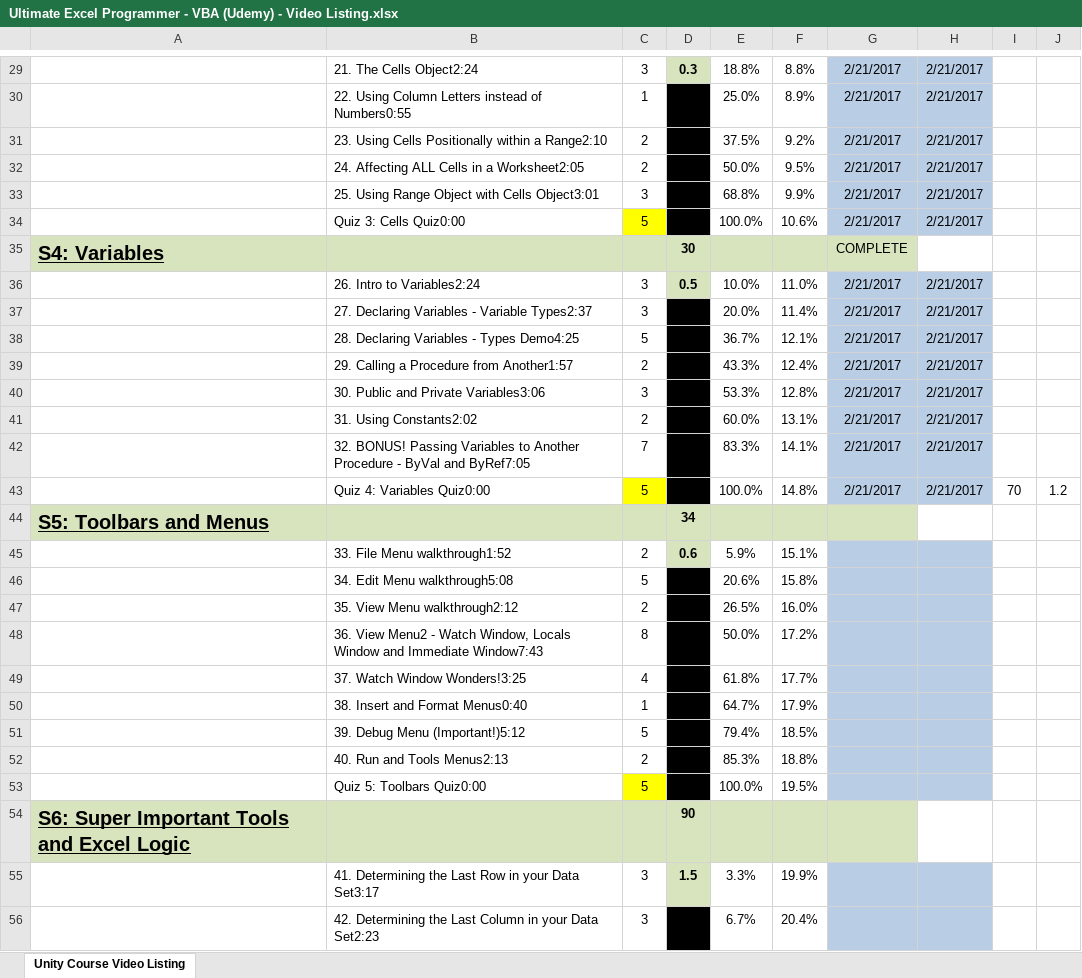
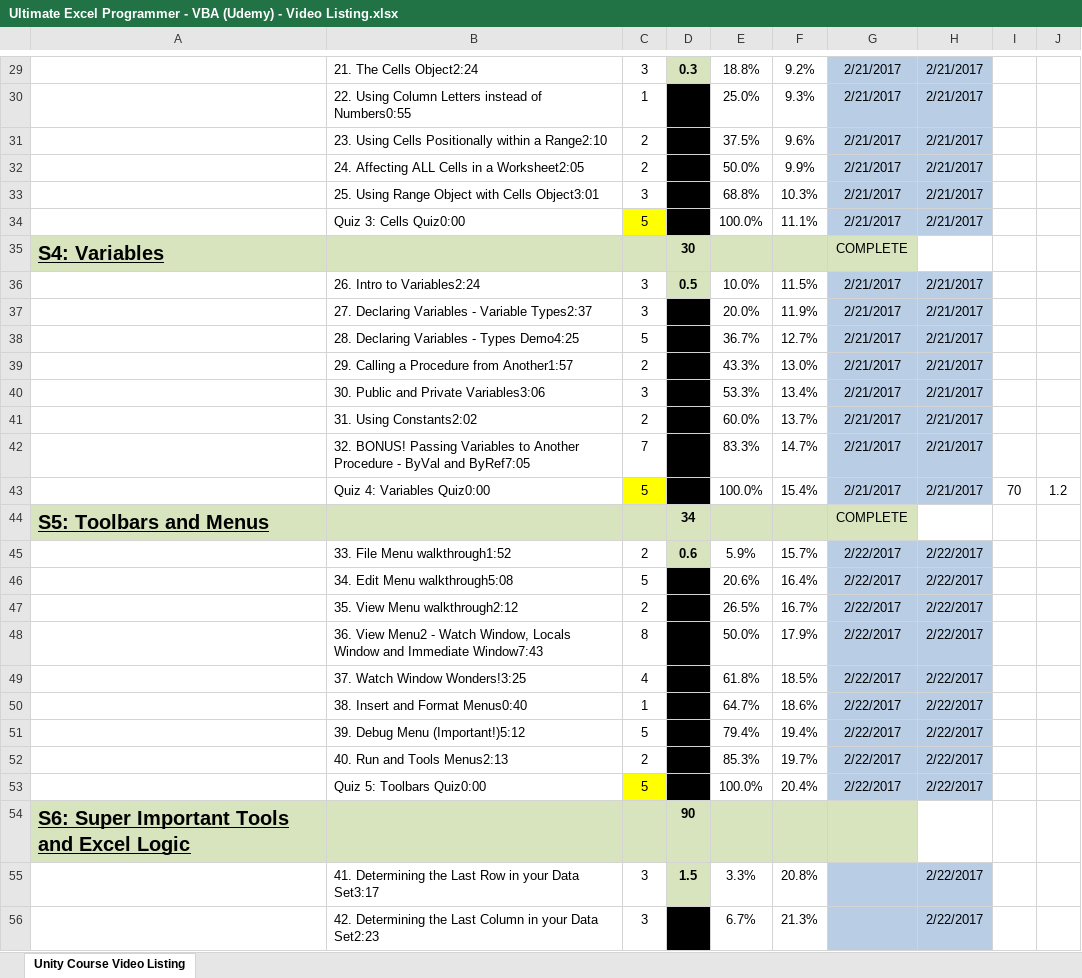
Before and after one commit to BrianLeip/ExcelVBACourse, an Excel workbook: Ultimate Excel Programmer - VBA (Udemy) - Video Listing.xlsx, sheet Unity Course Video Listing, drawn as a sheet; only a part is shown, gaps mark what is left out; values as stored, in another font and other column widths than the file's, no borders; the diff covers the shown part only; the diff names each change by its address in the sheet, - before the commit and + after, or states it on an @@ line.

```diff
--- a/Ultimate Excel Programmer - VBA (Udemy) - Video Listing.xlsx (sheet Unity Course Video Listing)
+++ b/Ultimate Excel Programmer - VBA (Udemy) - Video Listing.xlsx (sheet Unity Course Video Listing)
-F29: 8.8%
+F29: 9.2%
-F30: 8.9%
+F30: 9.3%
-F31: 9.2%
+F31: 9.6%
-F32: 9.5%
+F32: 9.9%
-F33: 9.9%
+F33: 10.3%
-F34:F35: 10.6%
+F34:F35: 11.1%
-F36: 11.0%
+F36: 11.5%
-F37: 11.4%
+F37: 11.9%
-F38: 12.1%
+F38: 12.7%
-F39: 12.4%
+F39: 13.0%
-F40: 12.8%
+F40: 13.4%
-F41: 13.1%
+F41: 13.7%
-F42: 14.1%
+F42: 14.7%
-F43:F44: 14.8%
+F43:F44: 15.4%
-G44: (empty)
+G44: COMPLETE
-F45: 15.1%
+F45: 15.7%
-G45:G53: (empty)
+G45:G53: 2/22/2017
-H45:H53: (empty)
+H45:H53: 2/22/2017
-F46: 15.8%
+F46: 16.4%
-F47: 16.0%
+F47: 16.7%
-F48: 17.2%
+F48: 17.9%
-F49: 17.7%
+F49: 18.5%
-F50: 17.9%
+F50: 18.6%
-F51: 18.5%
+F51: 19.4%
-F52: 18.8%
+F52: 19.7%
-F53:F54: 19.5%
+F53:F54: 20.4%
-F55: 19.9%
+F55: 20.8%
-H55:H56: (empty)
+H55:H56: 2/22/2017
-F56: 20.4%
+F56: 21.3%
```
Also changed, not shown: 5 added rows, 5 removed rows and 342 edited cells elsewhere in this sheet, Ultimate Excel VBA - Book 1.xlsm.
